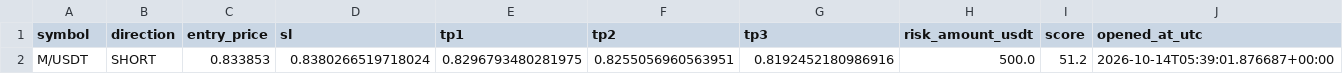
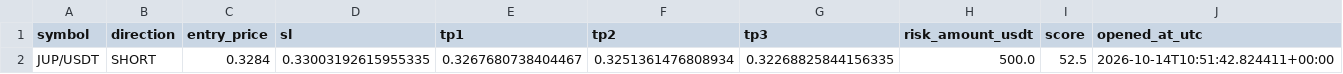
Before and after one commit to kotylevskiyv/crypto-alert-bot, a CSV file: state/open_positions.csv, drawn as a sheet.

```diff
--- a/state/open_positions.csv
+++ b/state/open_positions.csv
@@ -1,2 +1,2 @@
 symbol,direction,entry_price,sl,tp1,tp2,tp3,risk_amount_usdt,score,opened_at_utc
-M/USDT,SHORT,0.833853,0.8380266519718024,0.8296793480281975,0.8255056960563951,0.8192452180986916,500.0,51.2,2026-10-14T05:39:01.876687+00:00
+JUP/USDT,SHORT,0.3284,0.33003192615955335,0.3267680738404467,0.3251361476808934,0.32268825844156335,500.0,52.5,2026-10-14T10:51:42.824411+00:00
```
Also changed, not shown: signals_log.csv, state/trade_history.csv.
